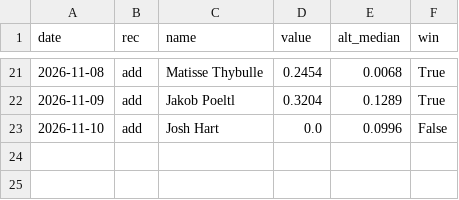
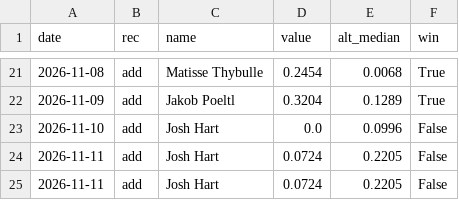
Before and after one commit to mikeblakeman/hoops-public, a CSV file: ledger/graded_decisions.csv, drawn as a sheet; only a part is shown, gaps mark what is left out.

Commit message:
data 2026-11-12T14:00Z

```diff
--- a/ledger/graded_decisions.csv
+++ b/ledger/graded_decisions.csv
@@ -23 +23,3 @@ date,rec,name,value,alt_median,win
 2026-11-10,add,Josh Hart,0.0,0.0996,False
+2026-11-11,add,Josh Hart,0.0724,0.2205,False
+2026-11-11,add,Josh Hart,0.0724,0.2205,False
```
Also changed, not shown: 25 other files.
